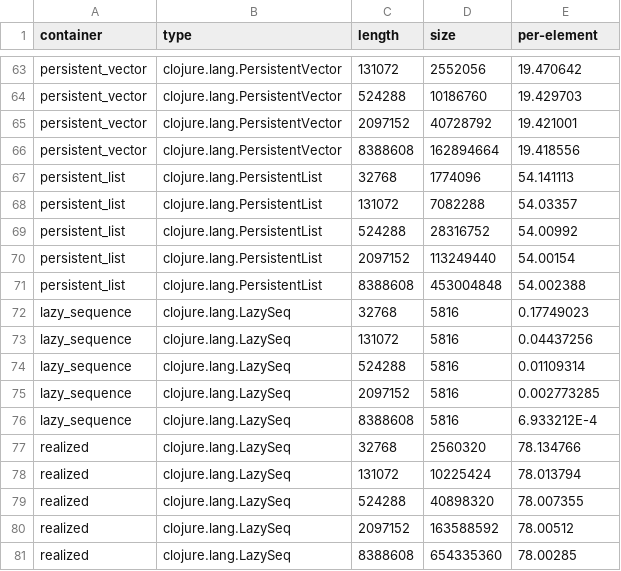
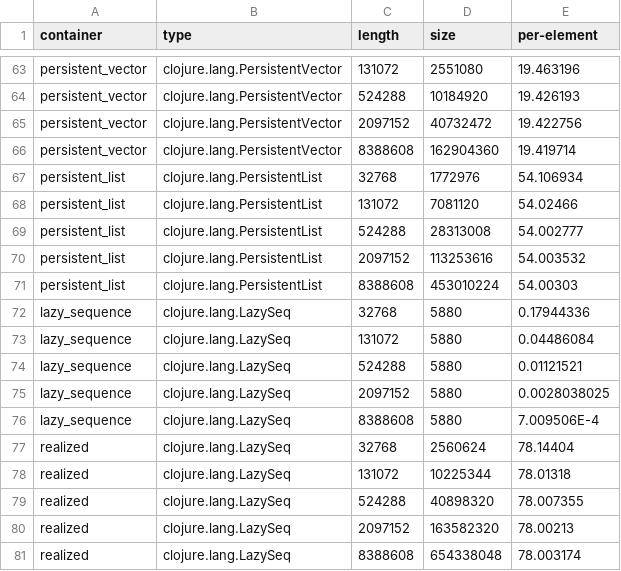
Before and after one commit to palisades-lakes/collection-experiments, a CSV file: sizeof.csv, drawn as a sheet; only a part is shown, gaps mark what is left out; the diff covers the shown part only; the diff names each change by its address in the sheet, - before the commit and + after, or states it on an @@ line.

Commit message:
fatal error running transduce at 4194304 elements in 12g jvm. Try again later with more memory.

```diff
--- a/sizeof.csv
+++ b/sizeof.csv
-D63 (size): 2552056
+D63 (size): 2551080
-E63 (per-element): 19.470642
+E63 (per-element): 19.463196
-D64 (size): 10186760
+D64 (size): 10184920
-E64 (per-element): 19.429703
+E64 (per-element): 19.426193
-D65 (size): 40728792
+D65 (size): 40732472
-E65 (per-element): 19.421001
+E65 (per-element): 19.422756
-D66 (size): 162894664
+D66 (size): 162904360
-E66 (per-element): 19.418556
+E66 (per-element): 19.419714
-D67 (size): 1774096
+D67 (size): 1772976
-E67 (per-element): 54.141113
+E67 (per-element): 54.106934
-D68 (size): 7082288
+D68 (size): 7081120
-E68 (per-element): 54.03357
+E68 (per-element): 54.02466
-D69 (size): 28316752
+D69 (size): 28313008
-E69 (per-element): 54.00992
+E69 (per-element): 54.002777
-D70 (size): 113249440
+D70 (size): 113253616
-E70 (per-element): 54.00154
+E70 (per-element): 54.003532
-D71 (size): 453004848
+D71 (size): 453010224
-E71 (per-element): 54.002388
+E71 (per-element): 54.00303
-D72:D76 (size): 5816
+D72:D76 (size): 5880
-E72 (per-element): 0.17749023
+E72 (per-element): 0.17944336
-E73 (per-element): 0.04437256
+E73 (per-element): 0.04486084
-E74 (per-element): 0.01109314
+E74 (per-element): 0.01121521
-E75 (per-element): 0.002773285
+E75 (per-element): 0.0028038025
-E76 (per-element): 6.933212E-4
+E76 (per-element): 7.009506E-4
-D77 (size): 2560320
+D77 (size): 2560624
-E77 (per-element): 78.134766
+E77 (per-element): 78.14404
-D78 (size): 10225424
+D78 (size): 10225344
-E78 (per-element): 78.013794
+E78 (per-element): 78.01318
-D80 (size): 163588592
+D80 (size): 163582320
-E80 (per-element): 78.00512
+E80 (per-element): 78.00213
-D81 (size): 654335360
+D81 (size): 654338048
-E81 (per-element): 78.00285
+E81 (per-element): 78.003174
```
Also changed, not shown: 42 edited cells elsewhere in this file, 5 other files.
